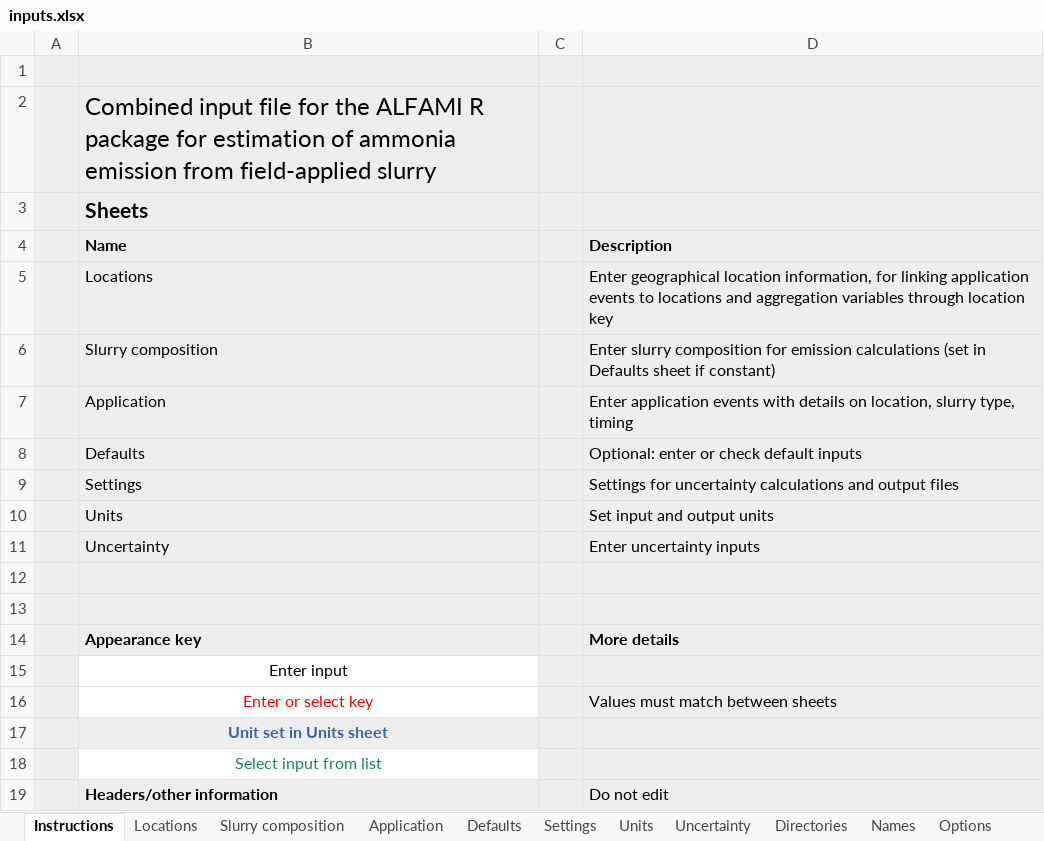
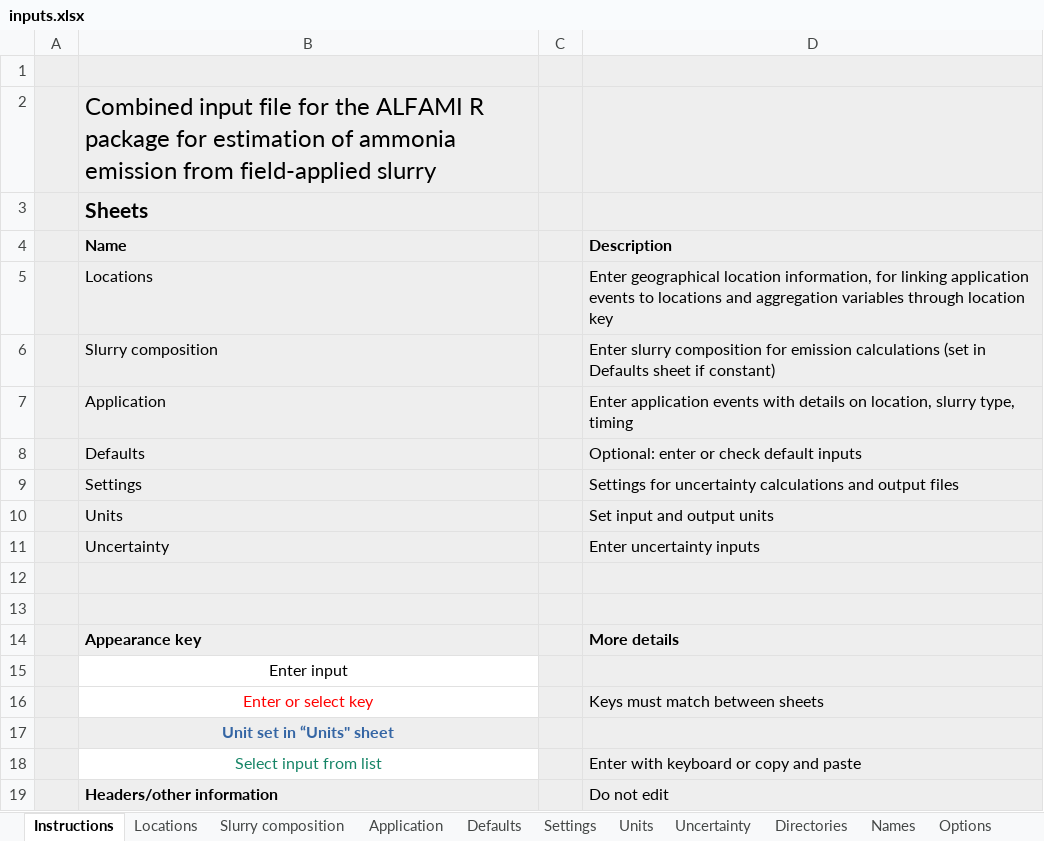
Before and after one commit to sashahafner/ALFAMI, an Excel workbook: inputs/inputs.xlsx, sheet Instructions, drawn as a sheet; values as stored, in another font and other column widths than the file's, no borders; the diff names each change by its address in the sheet, - before the commit and + after, or states it on an @@ line.

```diff
--- a/inputs/inputs.xlsx (sheet Instructions)
+++ b/inputs/inputs.xlsx (sheet Instructions)
-D16 (Description): Values must match between sheets
+D16 (Description): Keys must match between sheets
-B17 (Name): Unit set in Units sheet
+B17 (Name): Unit set in “Units" sheet
-D18 (Description): (empty)
+D18 (Description): Enter with keyboard or copy and paste
```
Also changed, not shown: sheet Settings, 3 other files.
